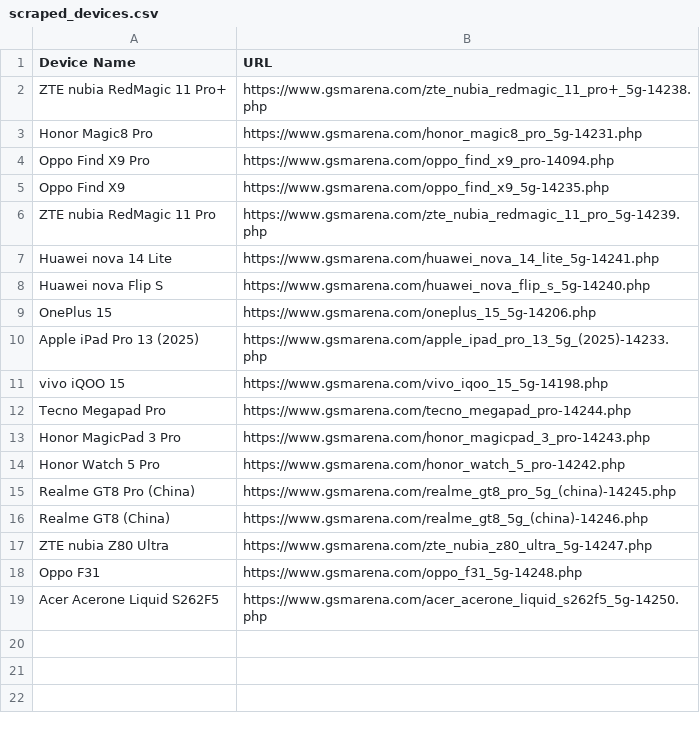
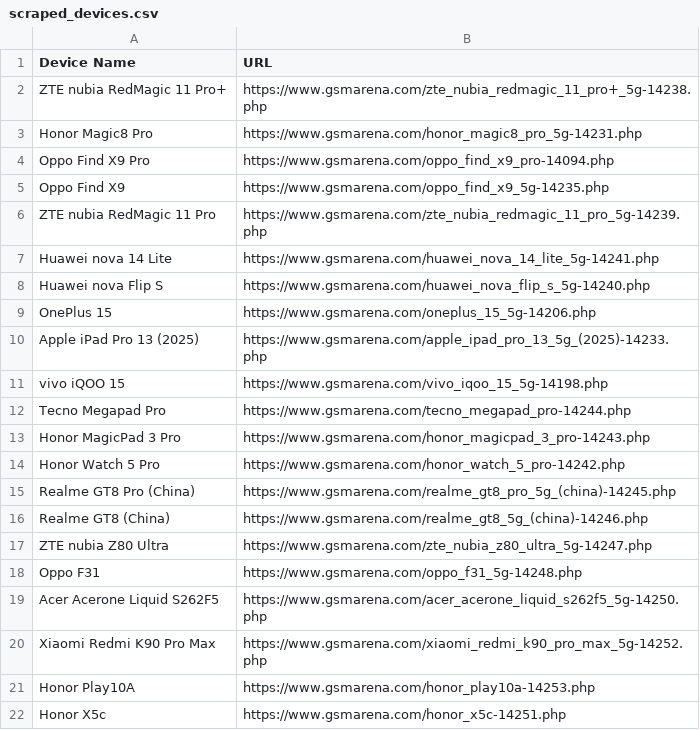
Before and after one commit to fahim12064/ZuZu_autbot, a CSV file: scraped_devices.csv, drawn as a sheet; the diff names each change by its address in the sheet, - before the commit and + after, or states it on an @@ line.

```diff
--- a/scraped_devices.csv
+++ b/scraped_devices.csv
+row 20: Xiaomi Redmi K90 Pro Max | https://www.gsmarena.com/xiaomi_redmi_k90_pro_max_5g-14252.php
+row 21: Honor Play10A | https://www.gsmarena.com/honor_play10a-14253.php
+row 22: Honor X5c | https://www.gsmarena.com/honor_x5c-14251.php
```
Also changed, not shown: 9 other files.
